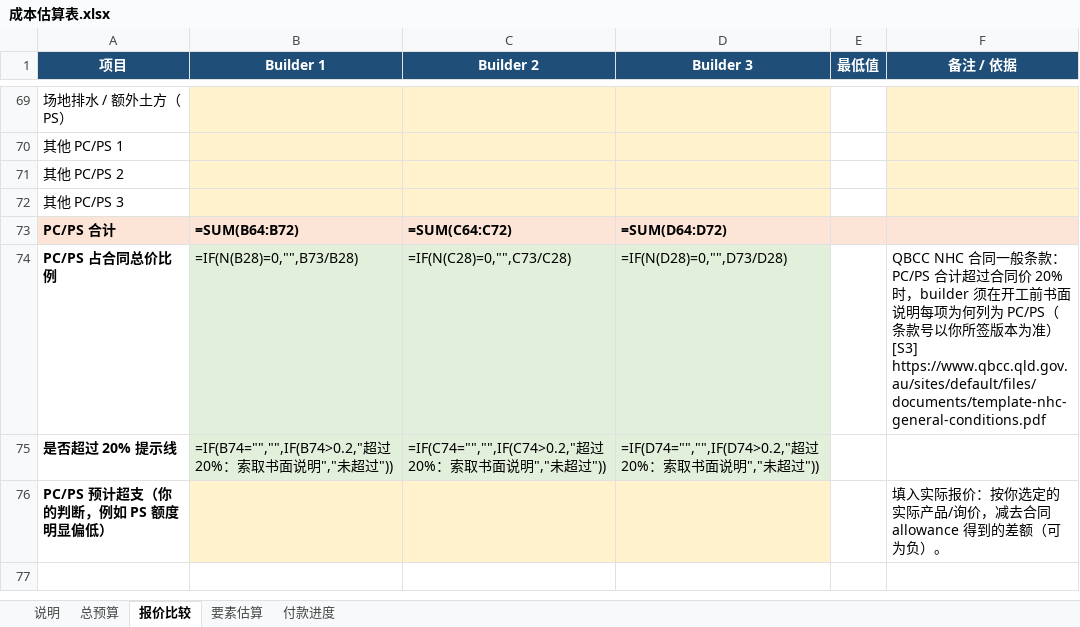
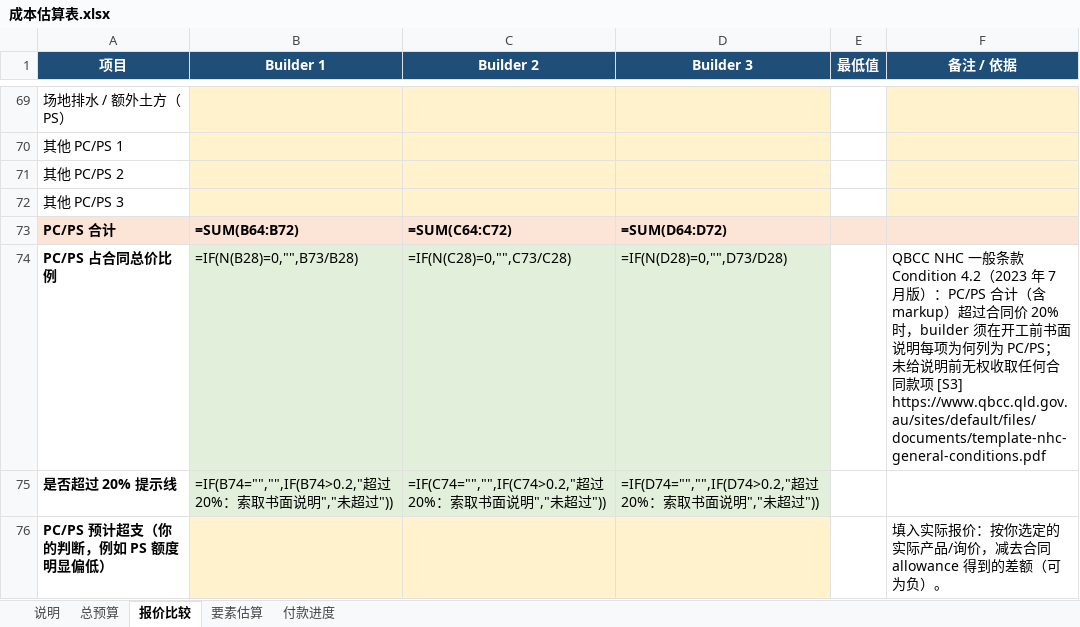
Before and after one commit to htr2jr5w4f-cmyk/-, an Excel workbook: 建筑师/05-工具与模板/成本估算表.xlsx, sheet 报价比较, drawn as a sheet; only a part is shown, gaps mark what is left out; the shorter side is filled out with more unchanged rows; values as stored, in another font and other column widths than the file's, no borders; formulas without a stored value are shown as written; conditional formats not drawn; the diff names each change by its address in the sheet, - before the commit and + after, or states it on an @@ line.

```diff
--- a/建筑师/05-工具与模板/成本估算表.xlsx (sheet 报价比较)
+++ b/建筑师/05-工具与模板/成本估算表.xlsx (sheet 报价比较)
-F74 (备注 / 依据): QBCC NHC 合同一般条款：PC/PS 合计超过合同价 20% 时，builder 须在开工前书面说明每项为何列为 PC/PS（条款号以你所签版本为准）[S3] https://www.qbcc.qld.gov.au/sites/default/files/documents/template-nhc-general-conditions.pdf
+F74 (备注 / 依据): QBCC NHC 一般条款 Condition 4.2（2023 年 7 月版）：PC/PS 合计（含 markup）超过合同价 20% 时，builder 须在开工前书面说明每项为何列为 PC/PS；未给说明前无权收取任何合同款项 [S3] https://www.qbcc.qld.gov.au/sites/default/files/documents/template-nhc-general-conditions.pdf
```
Also changed, not shown: sheet 说明, sheet 付款进度, 6 other files.
